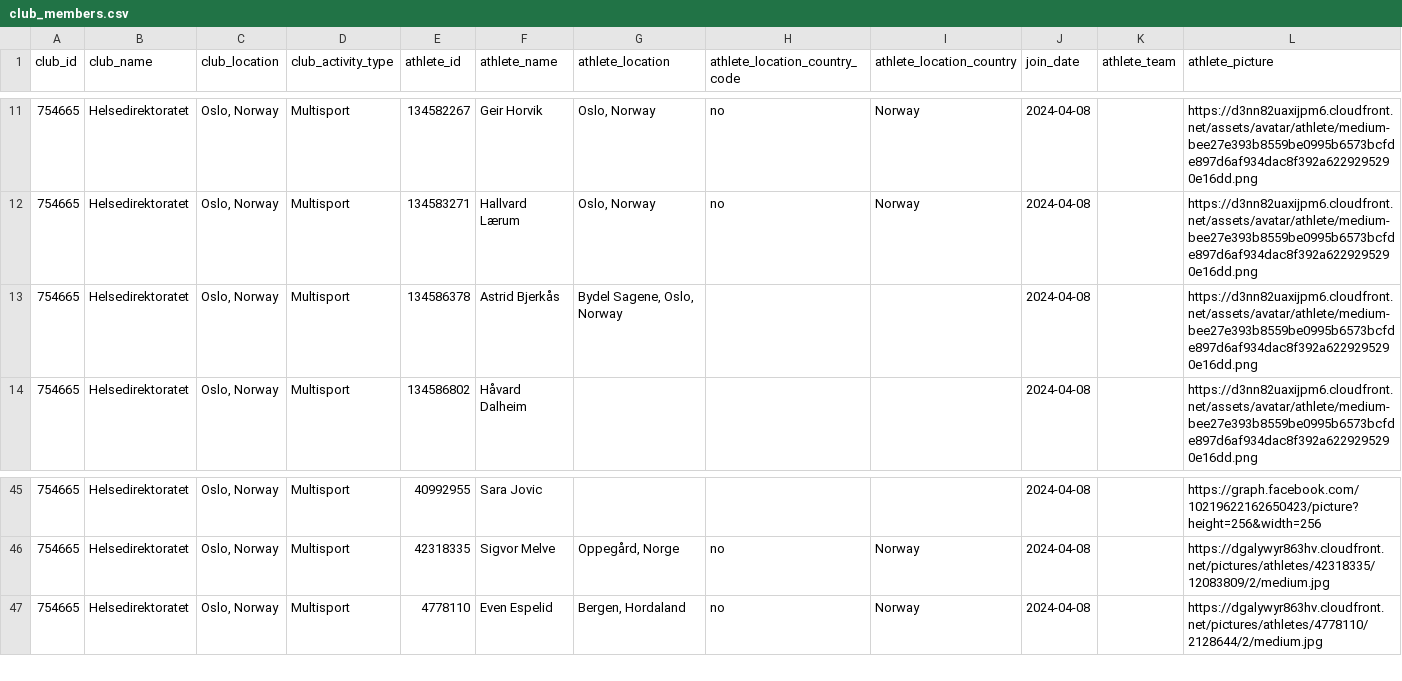
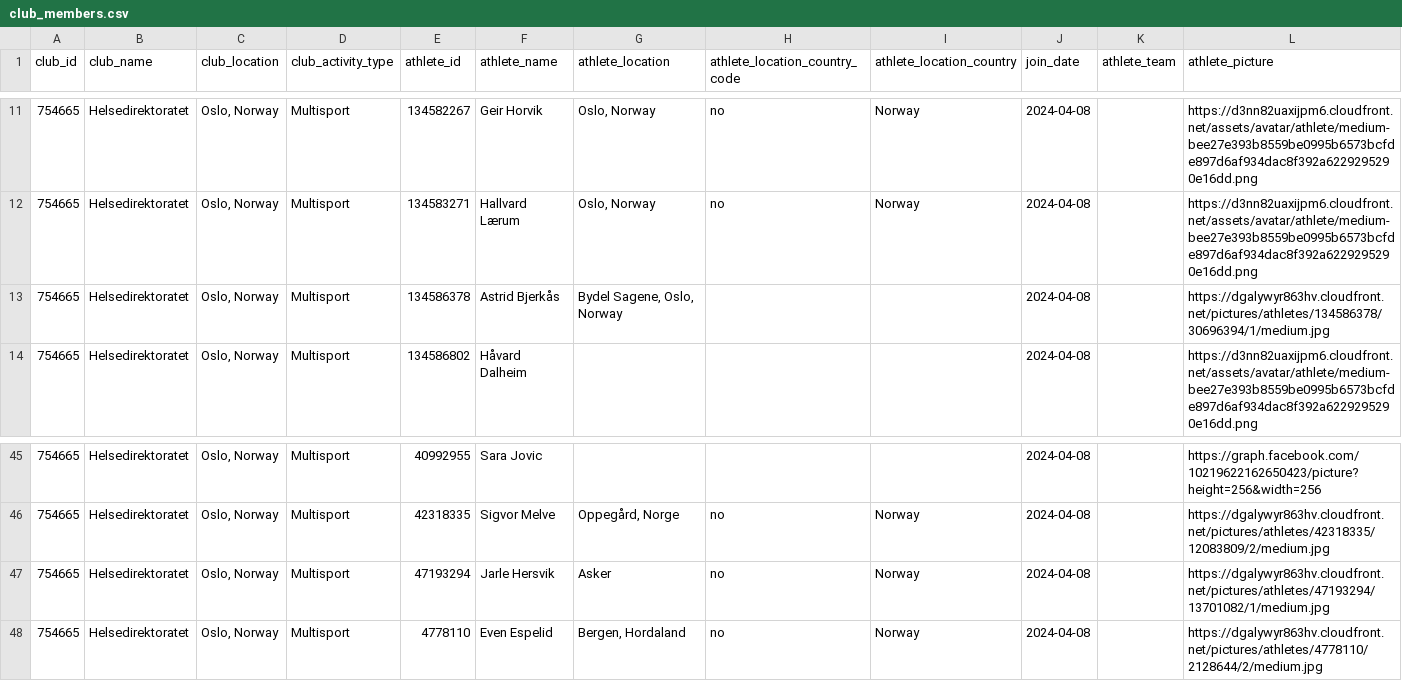
Before and after one commit to hdir/strava-club, a CSV file: data/skrap/club_members.csv, drawn as a sheet; only a part is shown, gaps mark what is left out.

```diff
--- a/data/skrap/club_members.csv
+++ b/data/skrap/club_members.csv
@@ -12,3 +12,3 @@ club_id,club_name,club_location,club_activity_type,athlete_id,athlete_name,athle
 754665,Helsedirektoratet,"Oslo, Norway",Multisport,134583271,Hallvard Lærum,"Oslo, Norway",no,Norway,2024-04-08,,https://d3nn82uaxijpm6.cloudfront.net/assets/avatar/athlete/medium-bee27e393b8559be0995b6573bcfde897d6af934dac8f392a6229295290e16dd.png
-754665,Helsedirektoratet,"Oslo, Norway",Multisport,134586378,Astrid Bjerkås,"Bydel Sagene, Oslo, Norway",,,2024-04-08,,https://d3nn82uaxijpm6.cloudfront.net/assets/avatar/athlete/medium-bee27e393b8559be0995b6573bcfde897d6af934dac8f392a6229295290e16dd.png
+754665,Helsedirektoratet,"Oslo, Norway",Multisport,134586378,Astrid Bjerkås,"Bydel Sagene, Oslo, Norway",,,2024-04-08,,https://dgalywyr863hv.cloudfront.net/pictures/athletes/134586378/30696394/1/medium.jpg
 754665,Helsedirektoratet,"Oslo, Norway",Multisport,134586802,Håvard Dalheim,,,,2024-04-08,,https://d3nn82uaxijpm6.cloudfront.net/assets/avatar/athlete/medium-bee27e393b8559be0995b6573bcfde897d6af934dac8f392a6229295290e16dd.png
@@ -46,2 +46,3 @@ club_id,club_name,club_location,club_activity_type,athlete_id,athlete_name,athle
 754665,Helsedirektoratet,"Oslo, Norway",Multisport,42318335,Sigvor Melve,"Oppegård, Norge",no,Norway,2024-04-08,,https://dgalywyr863hv.cloudfront.net/pictures/athletes/42318335/12083809/2/medium.jpg
+754665,Helsedirektoratet,"Oslo, Norway",Multisport,47193294,Jarle Hersvik,Asker,no,Norway,2024-04-08,,https://dgalywyr863hv.cloudfront.net/pictures/athletes/47193294/13701082/1/medium.jpg
 754665,Helsedirektoratet,"Oslo, Norway",Multisport,4778110,Even Espelid,"Bergen, Hordaland",no,Norway,2024-04-08,,https://dgalywyr863hv.cloudfront.net/pictures/athletes/4778110/2128644/2/medium.jpg
```
Also changed, not shown: 2 other files.
